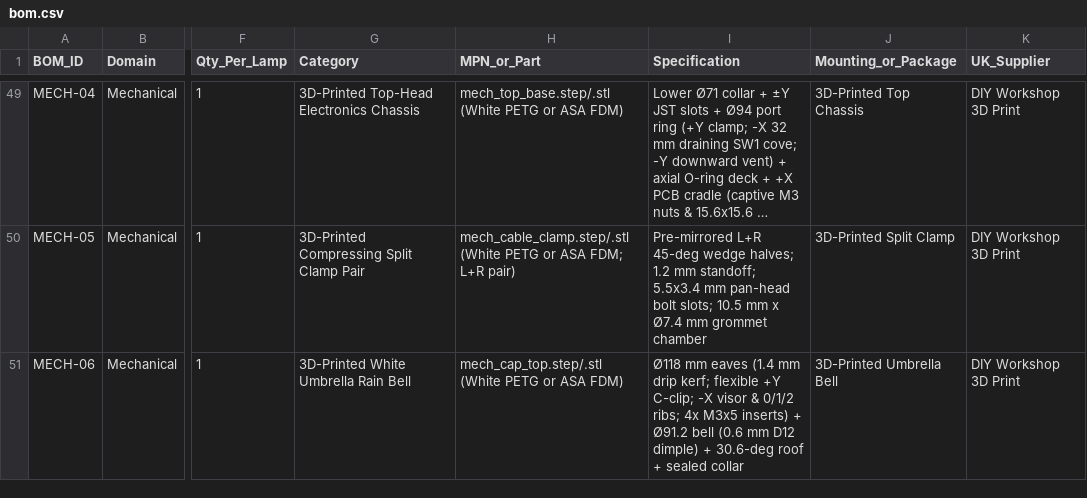
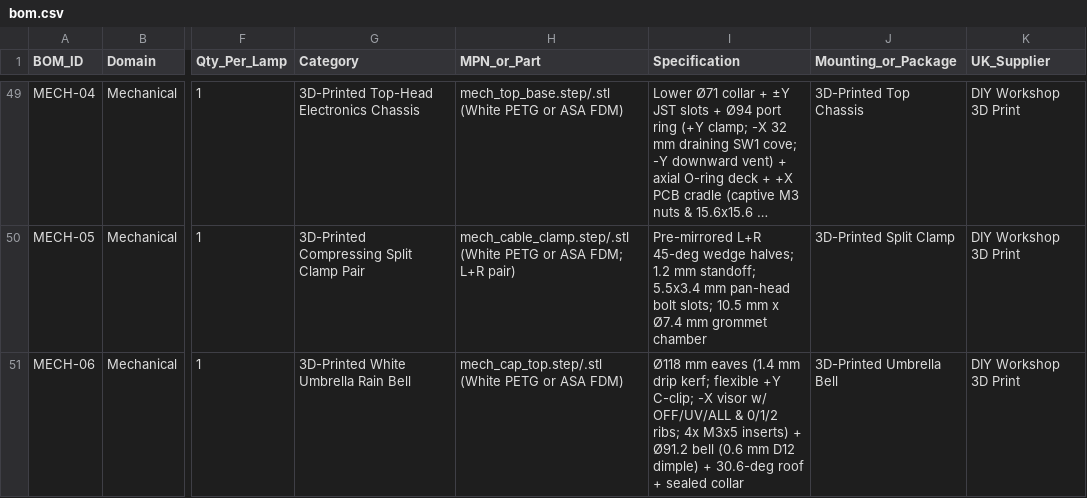
Before and after one commit to alimuldal/lepiled, a CSV file: bom/bom.csv, drawn as a sheet; only a part is shown, gaps mark what is left out; long unchanged cells end in …; the diff covers the shown part only; the diff names each change by its address in the sheet, - before the commit and + after, or states it on an @@ line.

Commit message:
Add debossed OFF/UV/ALL visor legend and M4 flanged bail spools for bent wire hanging bail

```diff
--- a/bom/bom.csv
+++ b/bom/bom.csv
-I51 (Specification): …-X visor & 0/1/2…
+I51 (Specification): …-X visor w/ OFF/UV/ALL & 0/1/2…
```
Also changed, not shown: 8 edited cells elsewhere in this file, mechanical_design/MECH_PARTS.csv, 24 other files.
